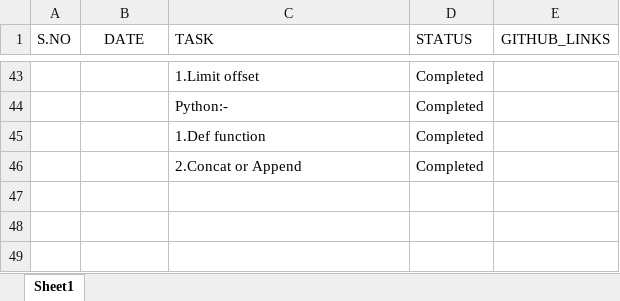
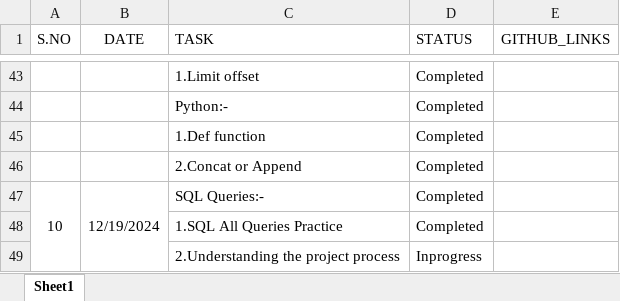
Before and after one commit to Swathiloya/Daily_Status, an Excel workbook: Daily_Tasks.xlsx, sheet Sheet1, drawn as a sheet; only a part is shown, gaps mark what is left out; values as stored, in another font and other column widths than the file's, no borders; the diff names each change by its address in the sheet, - before the commit and + after, or states it on an @@ line.

Commit message:
19-12-2024

```diff
--- a/Daily_Tasks.xlsx (sheet Sheet1)
+++ b/Daily_Tasks.xlsx (sheet Sheet1)
+row 47: 10 | 12/19/2024 | SQL Queries:- | Completed
+row 48:  |  | 1.SQL All Queries Practice | Completed
+row 49:  |  | 2.Understanding the project process | Inprogress
```
